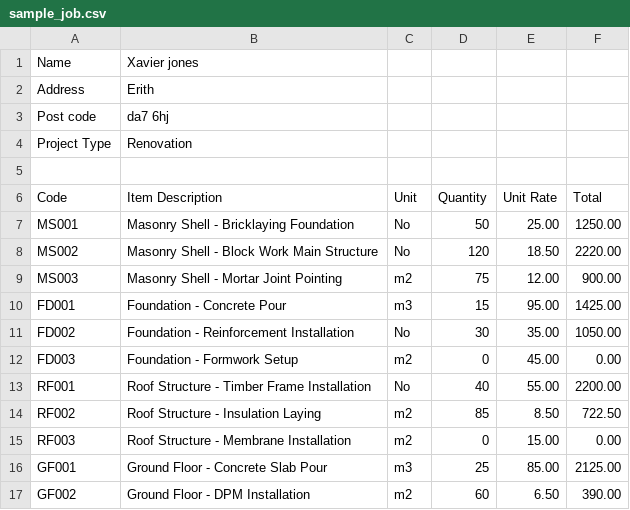
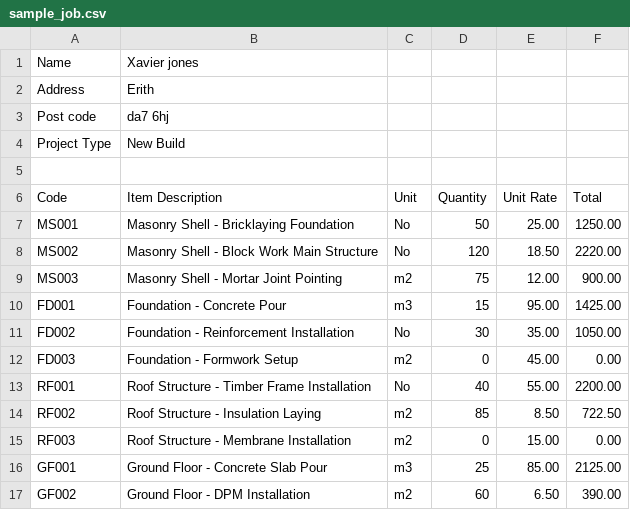
Before and after one commit to rudybnb/Job-Tracker, a CSV file: sample_job.csv, drawn as a sheet.

```diff
--- a/sample_job.csv
+++ b/sample_job.csv
@@ -3,3 +3,3 @@ Address,Erith
 Post code,da7 6hj
-Project Type,Renovation
+Project Type,New Build
 
```
Also changed, not shown: 1 other file.
